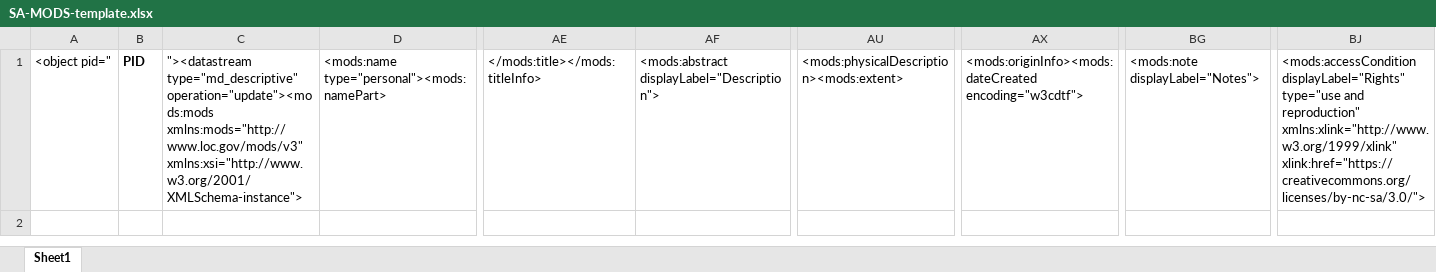
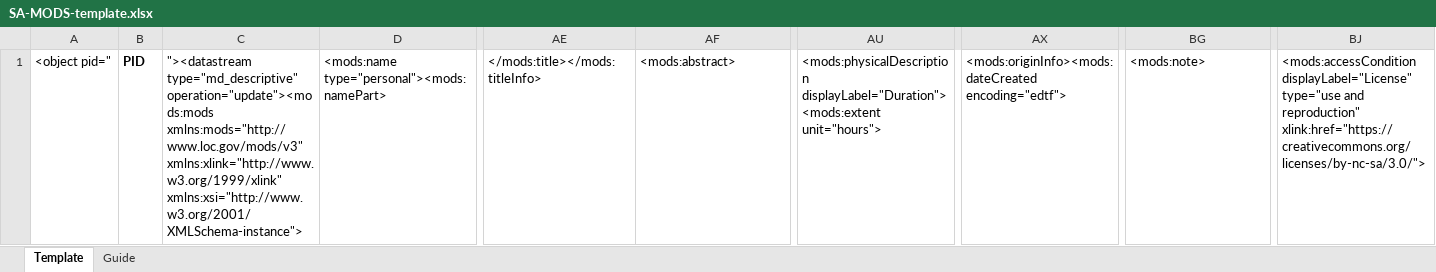
Before and after one commit to UNC-Libraries/Metadata-Miscellany, an Excel workbook: DCR_MODS_templates/ExceltoMODSWF/SA-MODS-template.xlsx, sheet Template, drawn as a sheet; only a part is shown, gaps mark what is left out; values as stored, in another font and other column widths than the file's, no borders; the diff names each change by its address in the sheet, - before the commit and + after, or states it on an @@ line.

Commit message:
Update SA templates

```diff
--- a/DCR_MODS_templates/ExceltoMODSWF/SA-MODS-template.xlsx (sheet Template)
+++ b/DCR_MODS_templates/ExceltoMODSWF/SA-MODS-template.xlsx (sheet Template)
-sheet tab: Sheet1
+sheet tab: Template
+sheet tab: Guide
-C1: …operation="update"><mods:mods xmlns:mods="http://www.loc.gov/mods/v3" xmlns:xsi="http://www.w3.org/2001/XMLSchema-instance">
+C1: …operation="update"><mods:mods xmlns:mods="http://www.loc.gov/mods/v3" xmlns:xlink="http://www.w3.org/1999/xlink" xmlns:xsi="http://www.w3.org/2001/XMLSchema-instance">
-AF1: <mods:abstract displayLabel="Description">
+AF1: <mods:abstract>
-AU1: <mods:physicalDescription><mods:extent>
+AU1: <mods:physicalDescription displayLabel="Duration"><mods:extent unit="hours">
-AX1: <mods:originInfo><mods:dateCreated encoding="w3cdtf">
+AX1: <mods:originInfo><mods:dateCreated encoding="edtf">
-BG1: <mods:note displayLabel="Notes">
+BG1: <mods:note>
-BJ1: <mods:accessCondition displayLabel="Rights" type="use and reproduction" xmlns:xlink="http://www.w3.org/1999/xlink" xlink:href="https://creativecommons.org/licenses/by-nc-sa/3.0/">
+BJ1: <mods:accessCondition displayLabel="License" type="use and reproduction" xlink:href="https://creativecommons.org/licenses/by-nc-sa/3.0/">
```
Also changed, not shown: 1 other file.
